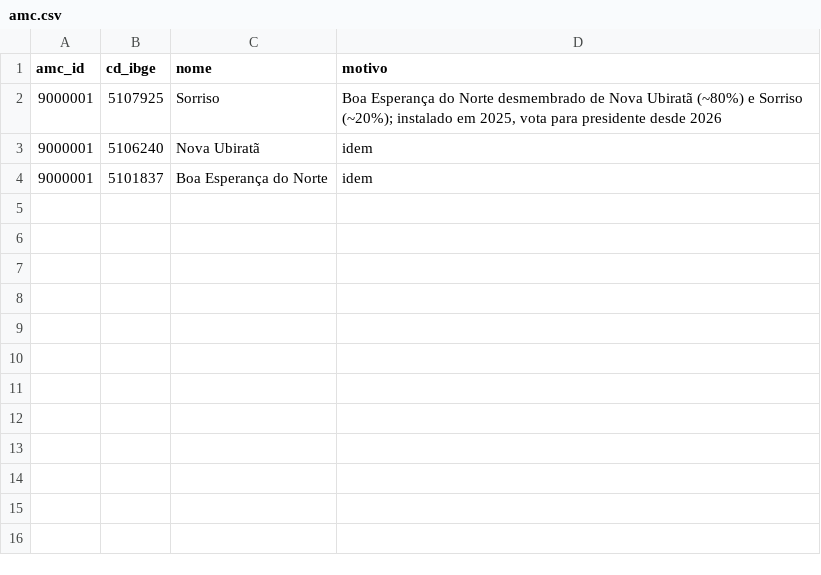
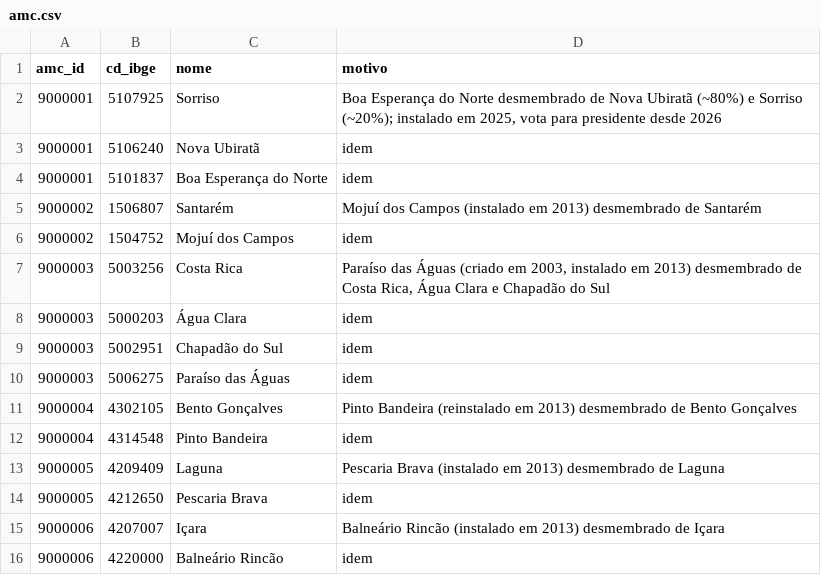
Before and after one commit to hellmrf/kingsrace, a CSV file: data/reference/amc.csv, drawn as a sheet.

```diff
--- a/data/reference/amc.csv
+++ b/data/reference/amc.csv
@@ -4 +4,13 @@ amc_id,cd_ibge,nome,motivo
 9000001,5101837,Boa Esperança do Norte,"idem"
+9000002,1506807,Santarém,"Mojuí dos Campos (instalado em 2013) desmembrado de Santarém"
+9000002,1504752,Mojuí dos Campos,"idem"
+9000003,5003256,Costa Rica,"Paraíso das Águas (criado em 2003, instalado em 2013) desmembrado de Costa Rica, Água Clara e Chapadão do Sul"
+9000003,5000203,Água Clara,"idem"
+9000003,5002951,Chapadão do Sul,"idem"
+9000003,5006275,Paraíso das Águas,"idem"
+9000004,4302105,Bento Gonçalves,"Pinto Bandeira (reinstalado em 2013) desmembrado de Bento Gonçalves"
+9000004,4314548,Pinto Bandeira,"idem"
+9000005,4209409,Laguna,"Pescaria Brava (instalado em 2013) desmembrado de Laguna"
+9000005,4212650,Pescaria Brava,"idem"
+9000006,4207007,Içara,"Balneário Rincão (instalado em 2013) desmembrado de Içara"
+9000006,4220000,Balneário Rincão,"idem"
```
Also changed, not shown: data/reference/totais_oficiais.csv, 23 other files.
